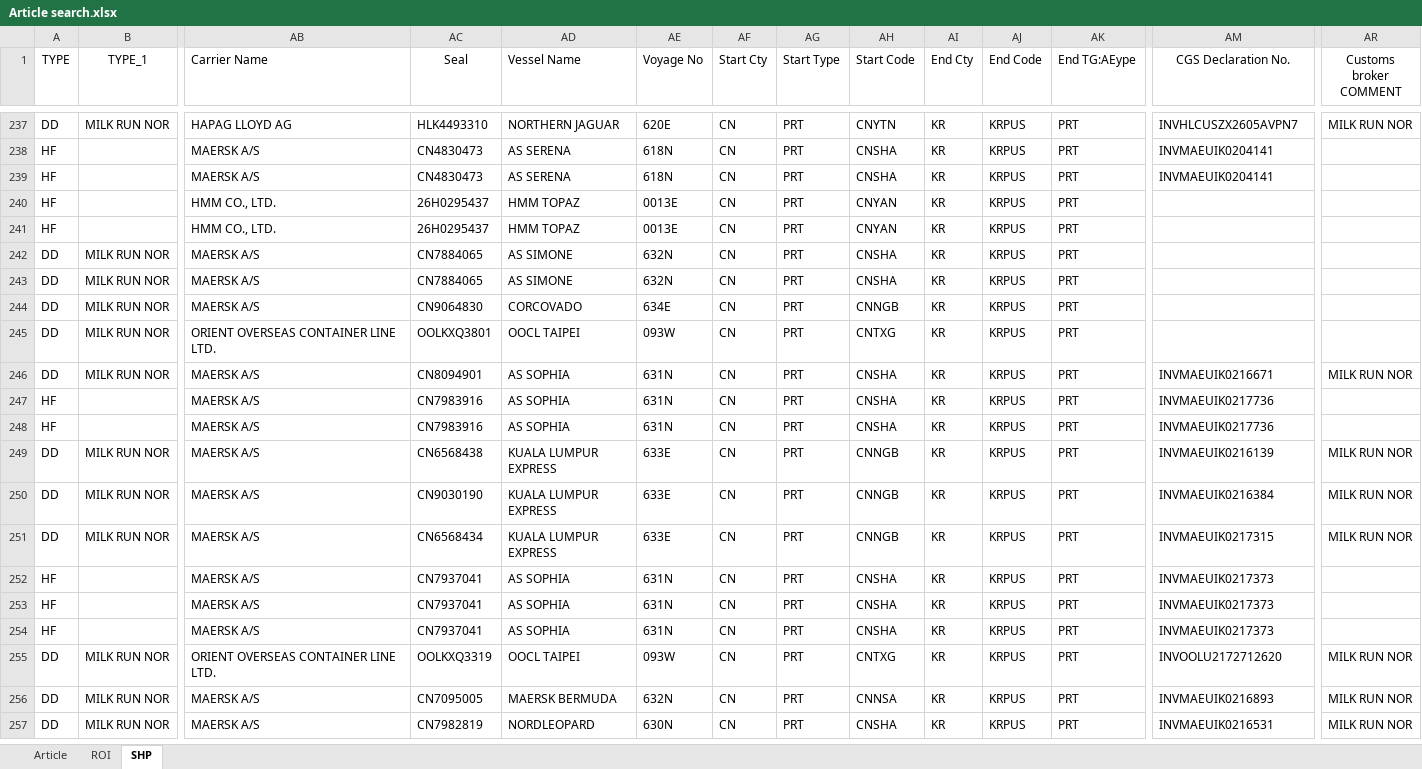
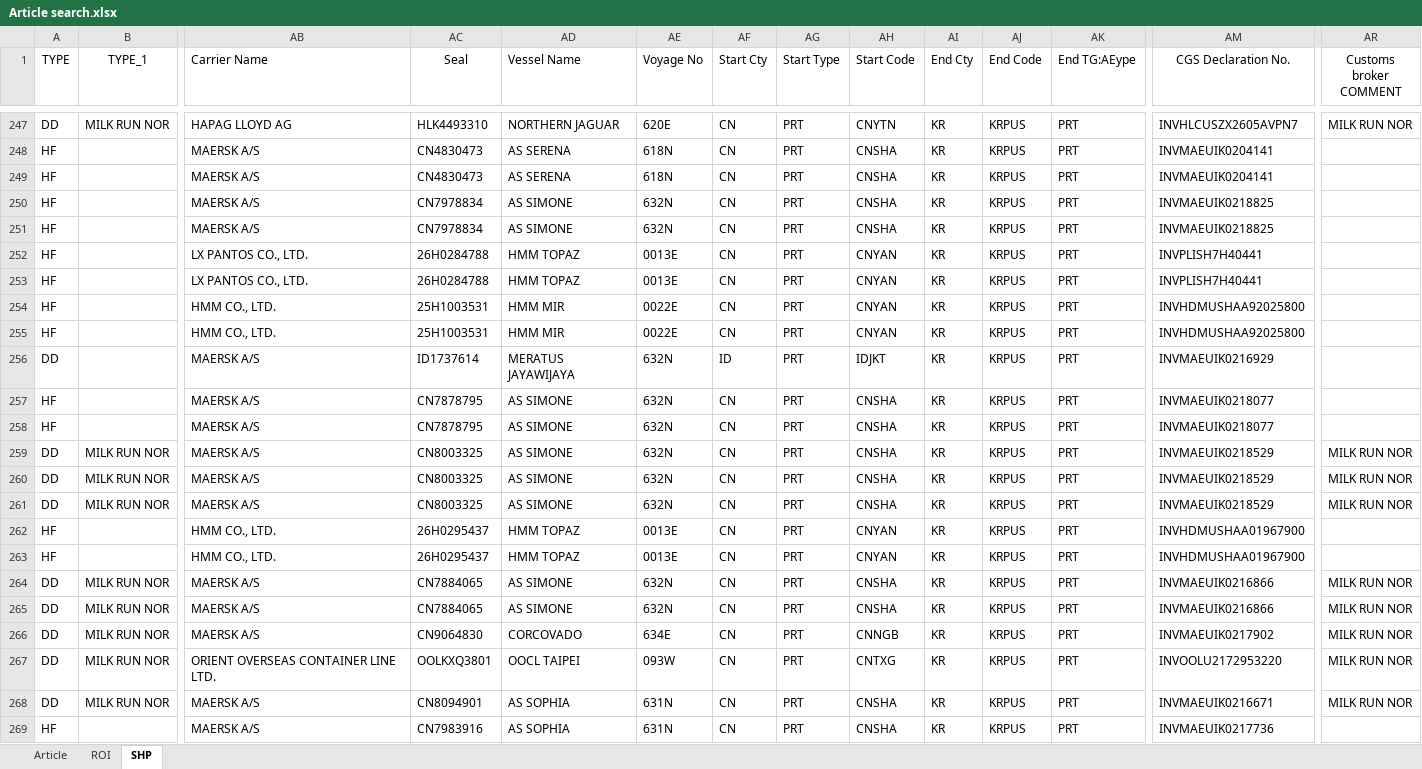
Before and after one commit to STO726/GOODS_Arrival, an Excel workbook: Article search.xlsx, sheet SHP, drawn as a sheet; only a part is shown, gaps mark what is left out; the shorter side is filled out with more unchanged rows; values as stored, in another font and other column widths than the file's, no borders; conditional formats and table styles not drawn; addresses are those after the commit; rows hold the shown columns only; the diff covers the shown part only; the diff names each change by its address in the sheet, - before the commit and + after, or states it on an @@ line.

```diff
--- a/Article search.xlsx (sheet SHP)
+++ b/Article search.xlsx (sheet SHP)
+row 250: HF |  | MAERSK A/S | CN7978834 | AS SIMONE | 632N | CN | PRT | CNSHA | KR | KRPUS | PRT | INVMAEUIK0218825
+row 251: HF |  | MAERSK A/S | CN7978834 | AS SIMONE | 632N | CN | PRT | CNSHA | KR | KRPUS | PRT | INVMAEUIK0218825
+row 252: HF |  | LX PANTOS CO., LTD. | 26H0284788 | HMM TOPAZ | 0013E | CN | PRT | CNYAN | KR | KRPUS | PRT | INVPLISH7H40441
+row 253: HF |  | LX PANTOS CO., LTD. | 26H0284788 | HMM TOPAZ | 0013E | CN | PRT | CNYAN | KR | KRPUS | PRT | INVPLISH7H40441
+row 254: HF |  | HMM CO., LTD. | 25H1003531 | HMM MIR | 0022E | CN | PRT | CNYAN | KR | KRPUS | PRT | INVHDMUSHAA92025800
+row 255: HF |  | HMM CO., LTD. | 25H1003531 | HMM MIR | 0022E | CN | PRT | CNYAN | KR | KRPUS | PRT | INVHDMUSHAA92025800
+row 256: DD |  | MAERSK A/S | ID1737614 | MERATUS JAYAWIJAYA | 632N | ID | PRT | IDJKT | KR | KRPUS | PRT | INVMAEUIK0216929
+row 257: HF |  | MAERSK A/S | CN7878795 | AS SIMONE | 632N | CN | PRT | CNSHA | KR | KRPUS | PRT | INVMAEUIK0218077
+row 258: HF |  | MAERSK A/S | CN7878795 | AS SIMONE | 632N | CN | PRT | CNSHA | KR | KRPUS | PRT | INVMAEUIK0218077
+row 259: DD | MILK RUN NOR | MAERSK A/S | CN8003325 | AS SIMONE | 632N | CN | PRT | CNSHA | KR | KRPUS | PRT | INVMAEUIK0218529 | MILK RUN NOR
+row 260: DD | MILK RUN NOR | MAERSK A/S | CN8003325 | AS SIMONE | 632N | CN | PRT | CNSHA | KR | KRPUS | PRT | INVMAEUIK0218529 | MILK RUN NOR
+row 261: DD | MILK RUN NOR | MAERSK A/S | CN8003325 | AS SIMONE | 632N | CN | PRT | CNSHA | KR | KRPUS | PRT | INVMAEUIK0218529 | MILK RUN NOR
-AM262:AM263 (CGS Declaration No.): (empty)
+AM262:AM263 (CGS Declaration No.): INVHDMUSHAA01967900
-AM264:AM265 (CGS Declaration No.): (empty)
+AM264:AM265 (CGS Declaration No.): INVMAEUIK0216866
-AR264:AR267 (Customs broker COMMENT): (empty)
+AR264:AR267 (Customs broker COMMENT): MILK RUN NOR
-AM266 (CGS Declaration No.): (empty)
+AM266 (CGS Declaration No.): INVMAEUIK0217902
-AM267 (CGS Declaration No.): (empty)
+AM267 (CGS Declaration No.): INVOOLU2172953220
```
Also changed, not shown: 10 added rows, 10 removed rows and 24 edited cells elsewhere in this sheet, sheet ROI, formulas that keep their value, charts or pictures.
